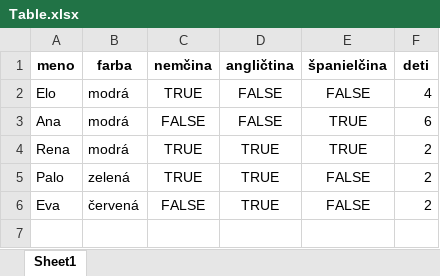
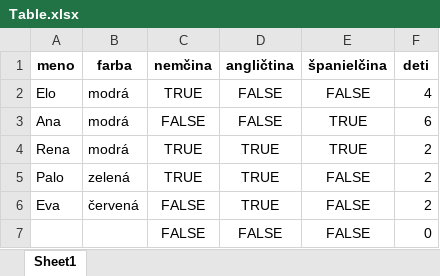
Before and after one commit to MojeCvicneProgramy/ExcelDataEntry, an Excel workbook: Table.xlsx, sheet Sheet1, drawn as a sheet; values as stored, in another font and other column widths than the file's, no borders; the diff names each change by its address in the sheet, - before the commit and + after, or states it on an @@ line.

```diff
--- a/Table.xlsx (sheet Sheet1)
+++ b/Table.xlsx (sheet Sheet1)
+row 7:  |  | FALSE | FALSE | FALSE | 0
```
Also changed, not shown: 20 other files.
